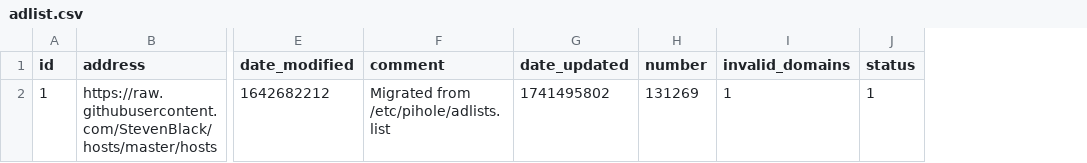
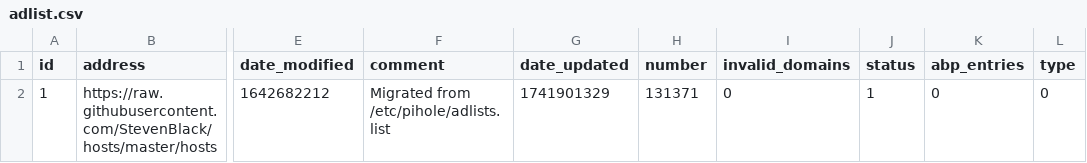
Before and after one commit to tester494/my-pihole-lists, a CSV file: adlist.csv, drawn as a sheet; only a part is shown, gaps mark what is left out; the diff names each change by its address in the sheet, - before the commit and + after, or states it on an @@ line.

Commit message:
Updated March 13, 2025 11:00PM

```diff
--- a/adlist.csv
+++ b/adlist.csv
+column K (abp_entries), row 2: 0
+column L (type), row 2: 0
-G2 (date_updated): 1741495802
+G2 (date_updated): 1741901329
-H2 (number): 131269
+H2 (number): 131371
-I2 (invalid_domains): 1
+I2 (invalid_domains): 0
```
